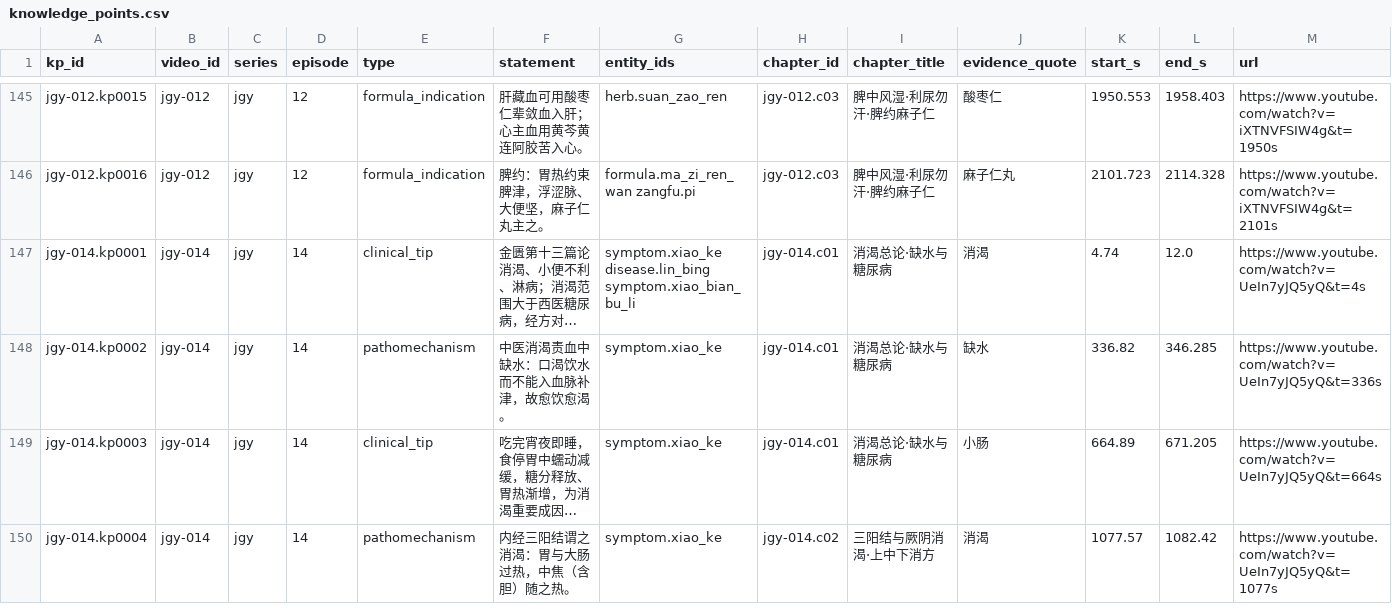
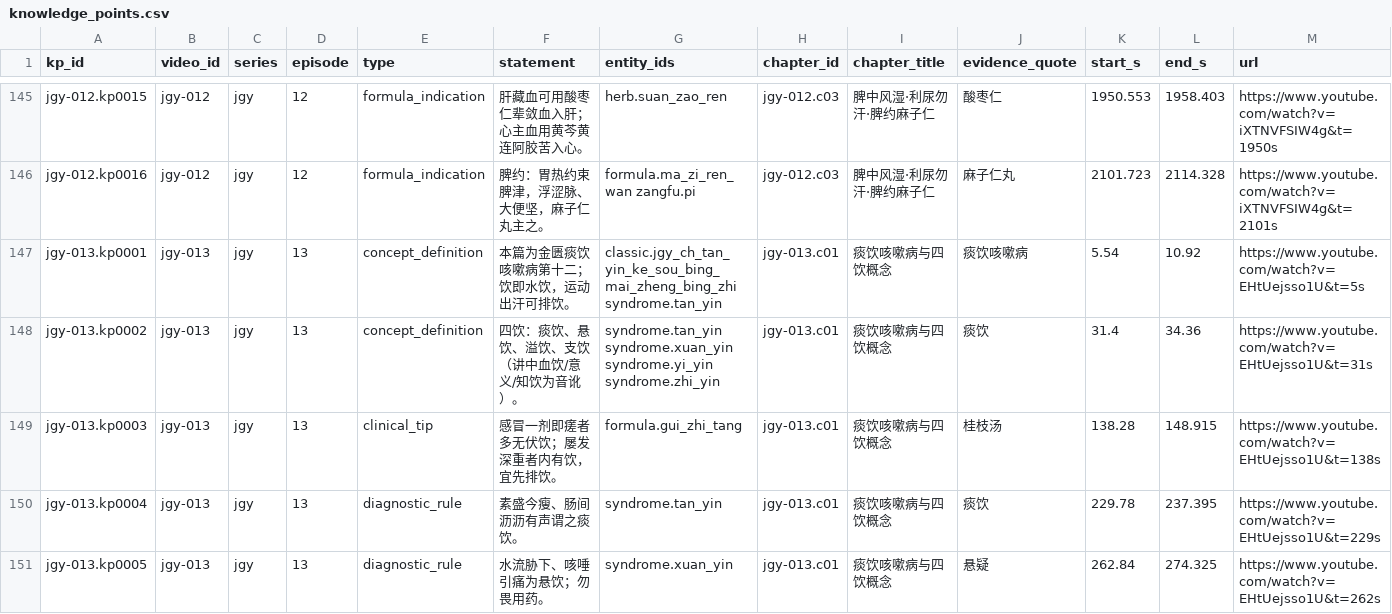
Before and after one commit to China-li-bai/tcm-video-kb, a CSV file: data/knowledge/_index/knowledge_points.csv, drawn as a sheet; only a part is shown, gaps mark what is left out; the shorter side is filled out with more unchanged rows; long unchanged cells end in …; rows hold the shown columns only; the diff covers the shown part only; the diff names each change by its address in the sheet, - before the commit and + after, or states it on an @@ line.

Commit message:
knowledge: jgy-013 金匮痰饮咳嗽病 (四饮小青龙麻黄族)

```diff
--- a/data/knowledge/_index/knowledge_points.csv
+++ b/data/knowledge/_index/knowledge_points.csv
+row 147: jgy-013.kp0001 | jgy-013 | jgy | 13 | concept_definition | 本篇为金匮痰饮咳嗽病第十二；饮即水饮，运动出汗可排饮。 | classic.jgy_ch_tan_yin_ke_sou_bing_mai_zheng_bing_zhi syndrome.tan_yin | jgy-013.c01 | 痰饮咳嗽病与四饮概念 | 痰饮咳嗽病 | 5.54 | 10.92 | https://www.youtube.com/watch?v=EHtUejsso1U&t=5s
+row 148: jgy-013.kp0002 | jgy-013 | jgy | 13 | concept_definition | 四饮：痰饮、悬饮、溢饮、支饮（讲中血饮/意义/知饮为音讹）。 | syndrome.tan_yin syndrome.xuan_yin syndrome.yi_yin syndrome.zhi_yin | jgy-013.c01 | 痰饮咳嗽病与四饮概念 | 痰饮 | 31.4 | 34.36 | https://www.youtube.com/watch?v=EHtUejsso1U&t=31s
+row 149: jgy-013.kp0003 | jgy-013 | jgy | 13 | clinical_tip | 感冒一剂即瘥者多无伏饮；屡发深重者内有饮，宜先排饮。 | formula.gui_zhi_tang | jgy-013.c01 | 痰饮咳嗽病与四饮概念 | 桂枝汤 | 138.28 | 148.915 | https://www.youtube.com/watch?v=EHtUejsso1U&t=138s
+row 150: jgy-013.kp0004 | jgy-013 | jgy | 13 | diagnostic_rule | 素盛今瘦、肠间沥沥有声谓之痰饮。 | syndrome.tan_yin | jgy-013.c01 | 痰饮咳嗽病与四饮概念 | 痰饮 | 229.78 | 237.395 | https://www.youtube.com/watch?v=EHtUejsso1U&t=229s
+row 151: jgy-013.kp0005 | jgy-013 | jgy | 13 | diagnostic_rule | 水流胁下、咳唾引痛为悬饮；勿畏用药。 | syndrome.xuan_yin | jgy-013.c01 | 痰饮咳嗽病与四饮概念 | 悬疑 | 262.84 | 274.325 | https://www.youtube.com/watch?v=EHtUejsso1U&t=262s
```
Also changed, not shown: 5 added rows elsewhere in this file, data/knowledge/_index/chapters.csv, data/knowledge/_index/entities.csv, 7 other files.
